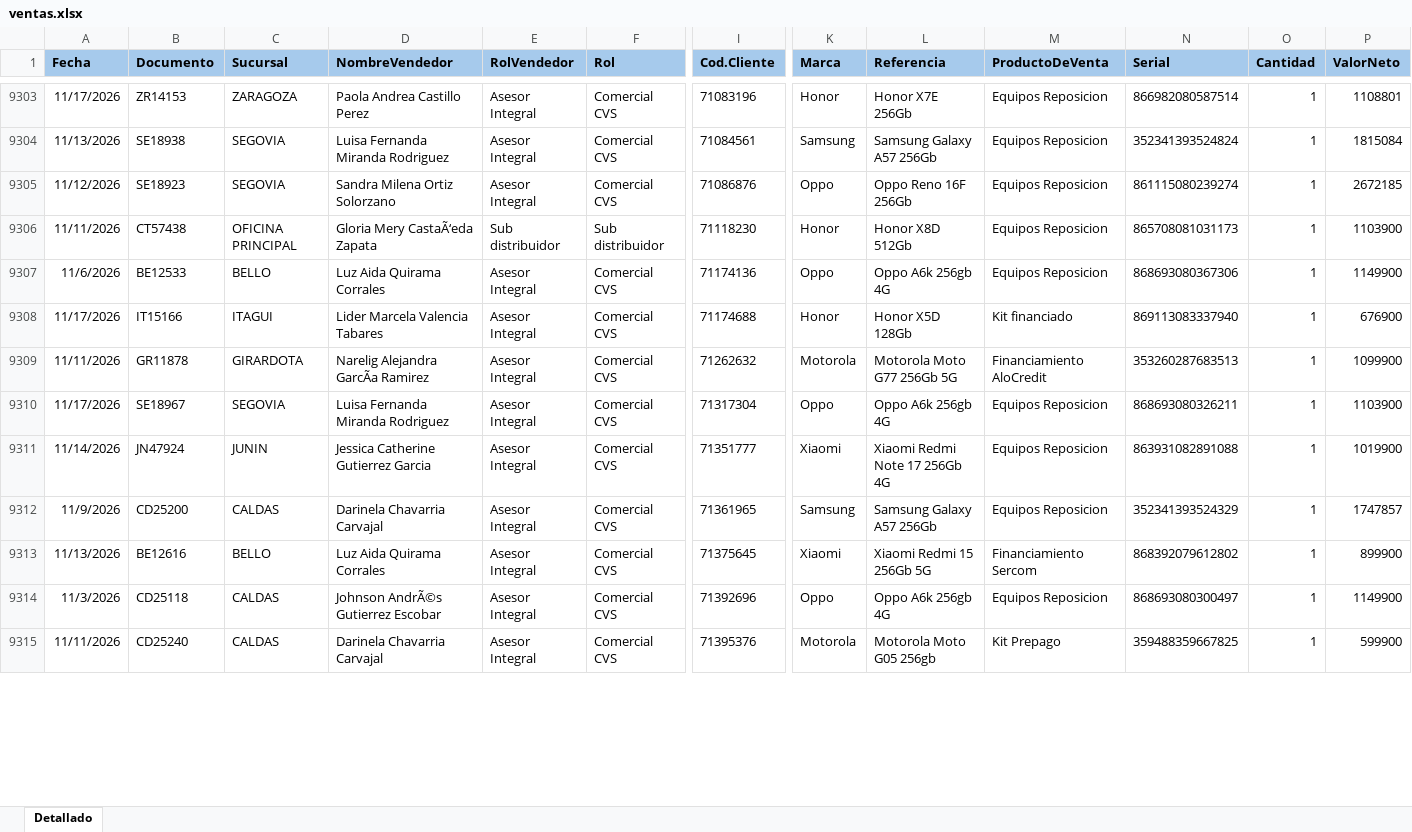
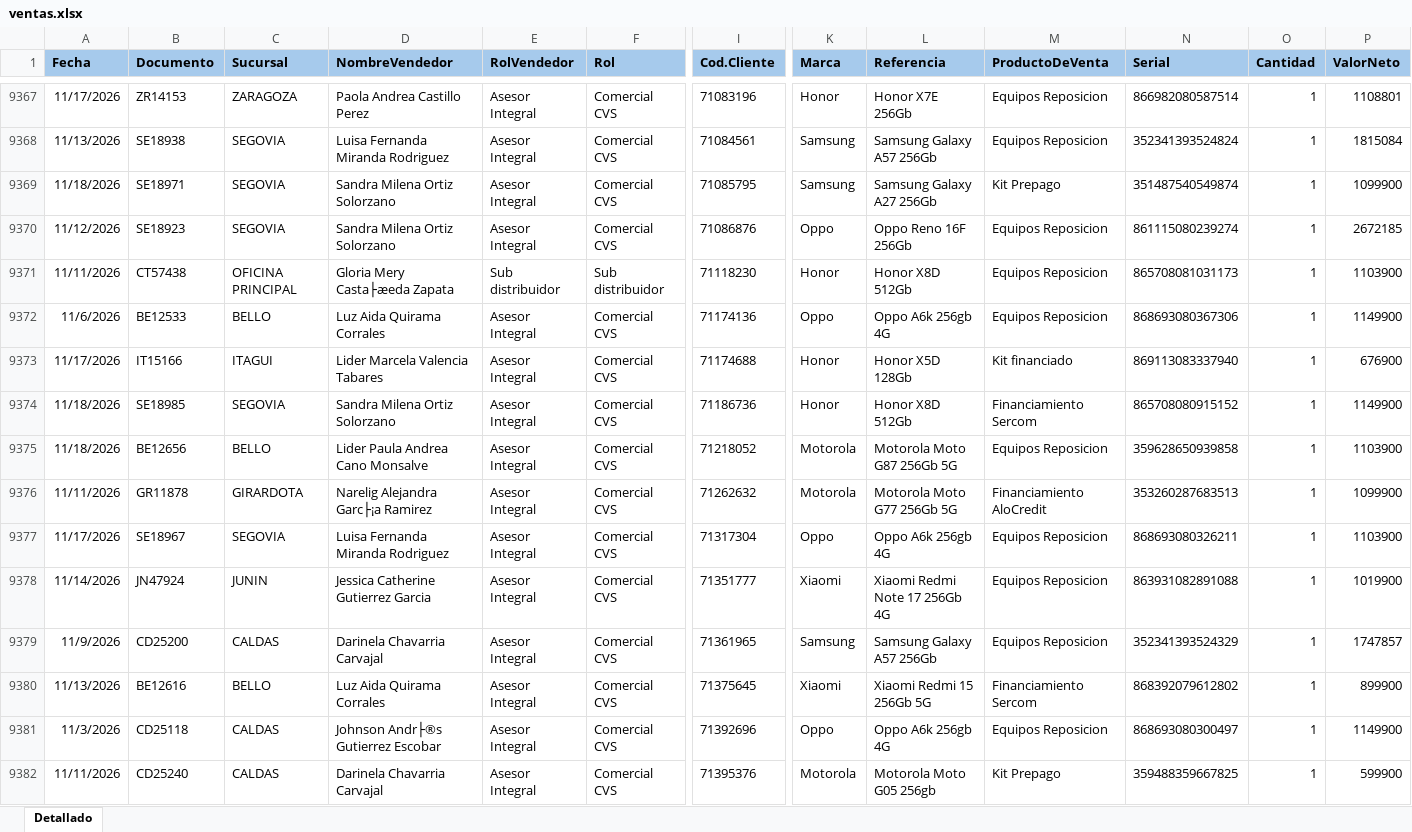
Before and after one commit to Paolam1903/EQUIPOS, an Excel workbook: ventas.xlsx, sheet Detallado, drawn as a sheet; only a part is shown, gaps mark what is left out; values as stored, in another font and other column widths than the file's, no borders; conditional formats not drawn; addresses are those after the commit; rows hold the shown columns only; the diff covers the shown part only; the diff names each change by its address in the sheet, - before the commit and + after, or states it on an @@ line.

```diff
--- a/ventas.xlsx (sheet Detallado)
+++ b/ventas.xlsx (sheet Detallado)
+row 9369: 11/18/2026 | SE18971 | SEGOVIA | Sandra Milena Ortiz Solorzano | Asesor Integral | Comercial CVS | 71085795 | Samsung | Samsung Galaxy A27 256Gb | Kit Prepago | 351487540549874 | 1 | 1099900
-D9371 (NombreVendedor): Gloria Mery CastaÃ‘eda Zapata
+D9371 (NombreVendedor): Gloria Mery Casta├æeda Zapata
+row 9374: 11/18/2026 | SE18985 | SEGOVIA | Sandra Milena Ortiz Solorzano | Asesor Integral | Comercial CVS | 71186736 | Honor | Honor X8D 512Gb | Financiamiento Sercom | 865708080915152 | 1 | 1149900
+row 9375: 11/18/2026 | BE12656 | BELLO | Lider Paula Andrea Cano Monsalve | Asesor Integral | Comercial CVS | 71218052 | Motorola | Motorola Moto G87 256Gb 5G | Equipos Reposicion | 359628650939858 | 1 | 1103900
-D9376 (NombreVendedor): Narelig Alejandra GarcÃa Ramirez
+D9376 (NombreVendedor): Narelig Alejandra Garc├¡a Ramirez
-D9381 (NombreVendedor): Johnson AndrÃ©s Gutierrez Escobar
+D9381 (NombreVendedor): Johnson Andr├®s Gutierrez Escobar
```
Also changed, not shown: 80 added rows, 4 removed rows, 49 moved rows and 100 edited cells elsewhere in this sheet, 1 other file.
